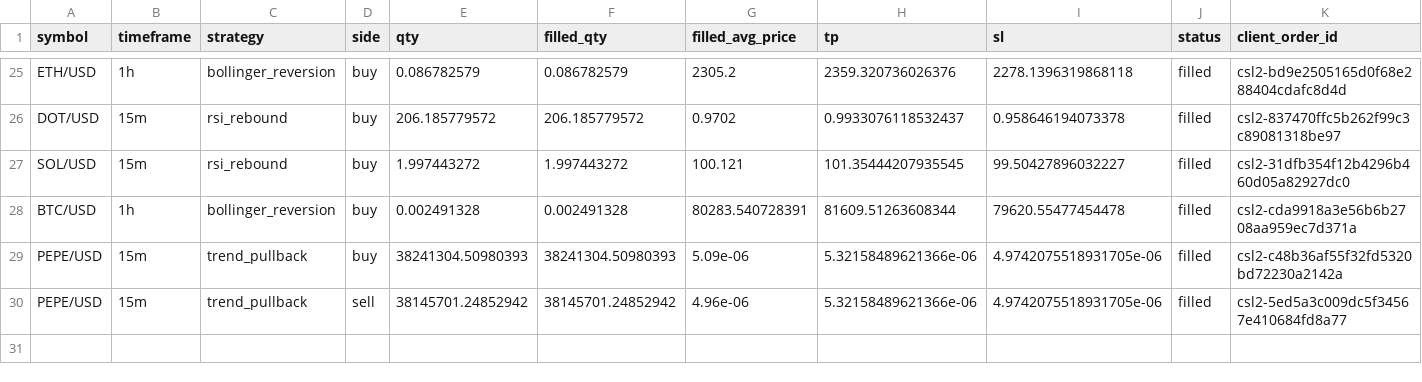
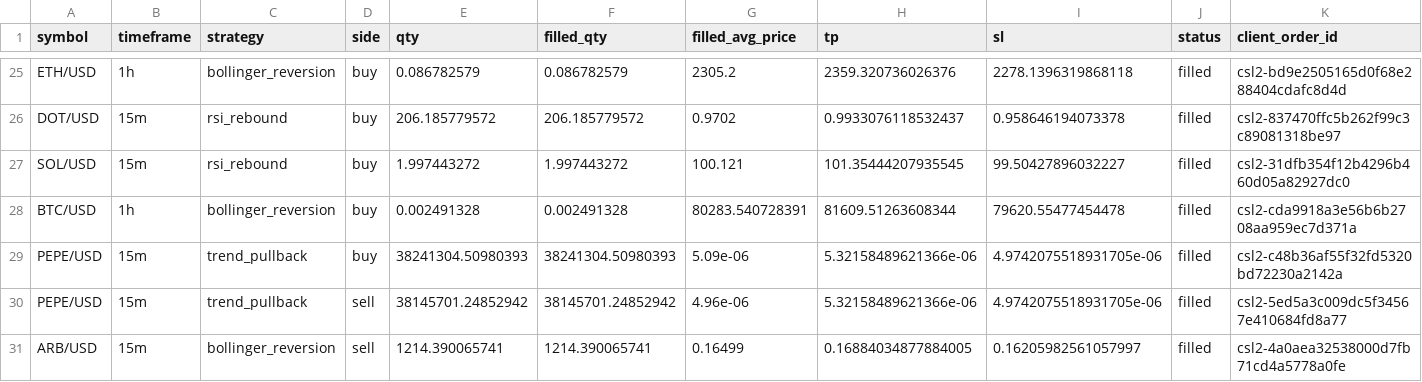
Before and after one commit to Rand0mUs3r-afk/CryptoStrategyLab, a CSV file: orders.csv, drawn as a sheet; only a part is shown, gaps mark what is left out; rows hold the shown columns only; the diff names each change by its address in the sheet, - before the commit and + after, or states it on an @@ line.

```diff
--- a/orders.csv
+++ b/orders.csv
+row 31: ARB/USD | 15m | bollinger_reversion | sell | 1214.390065741 | 1214.390065741 | 0.16499 | 0.16884034877884005 | 0.16205982561057997 | filled | csl2-4a0aea32538000d7fb71cd4a5778a0fe
```
Also changed, not shown: closed_trades.csv, open_positions.csv, 10 other files.
